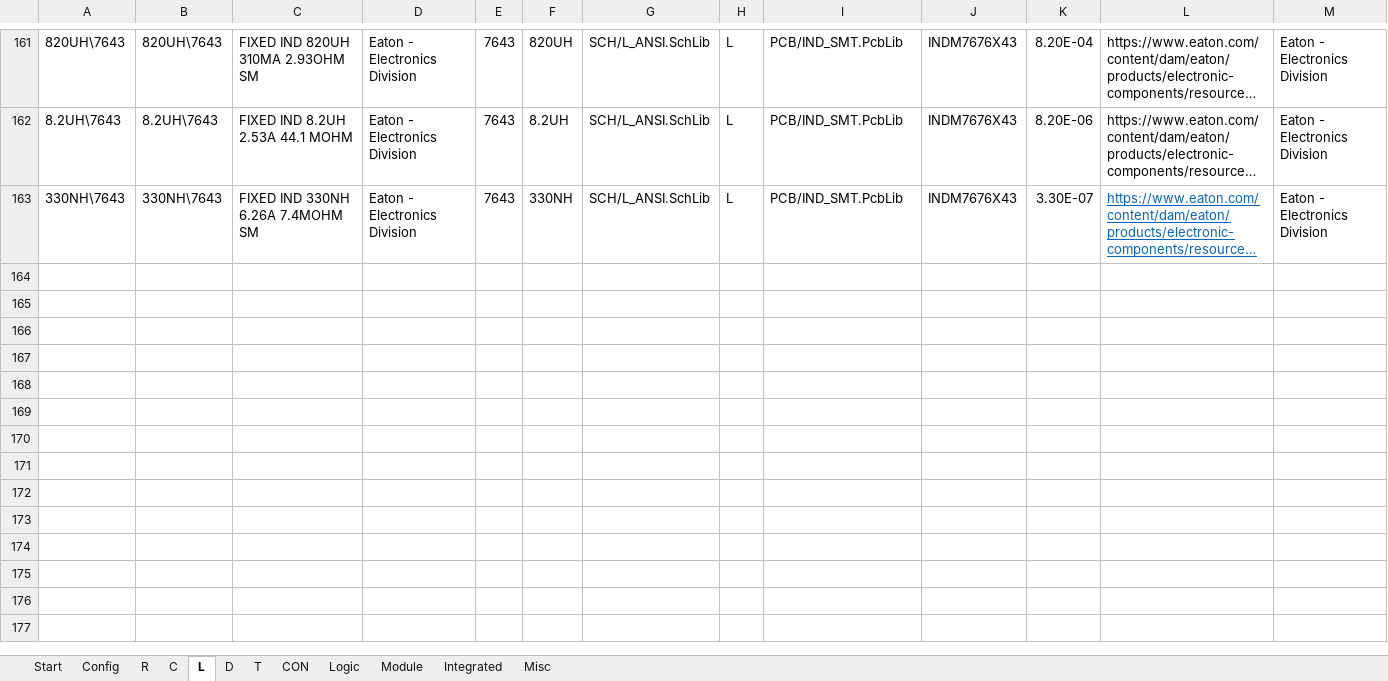
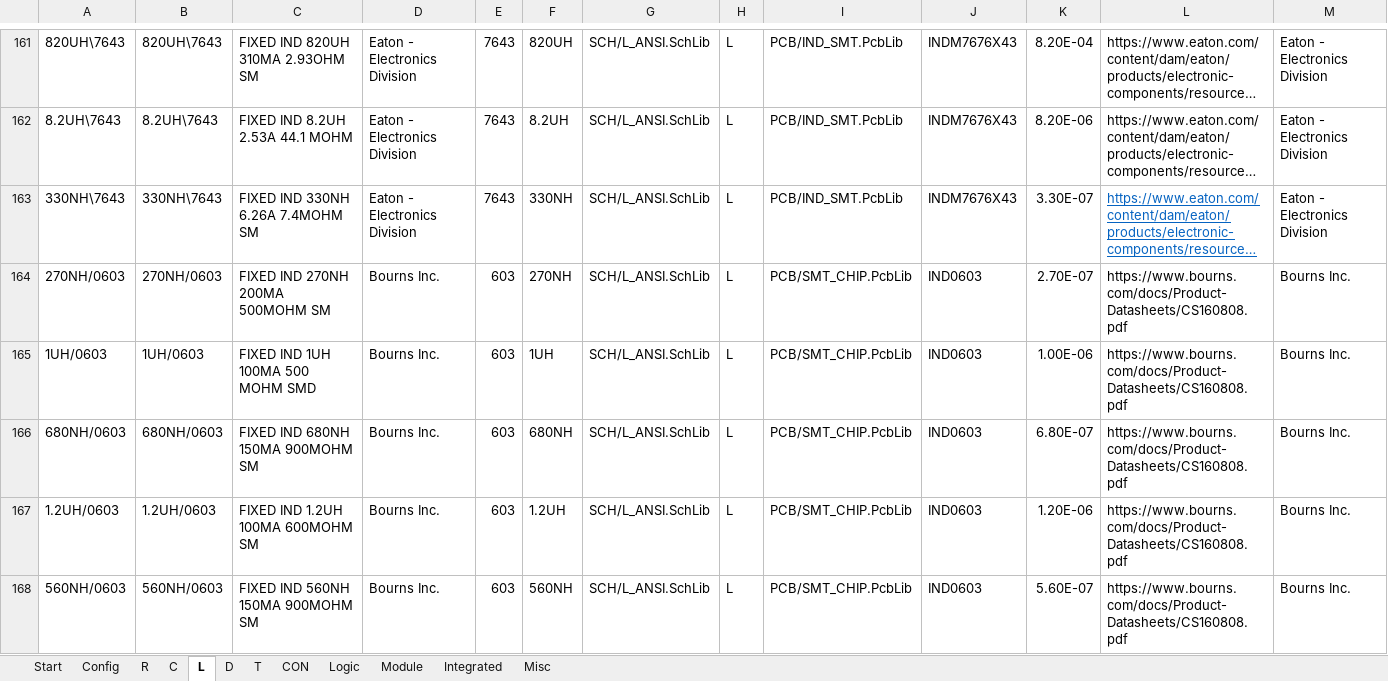
Before and after one commit to daniw/altium_lib, an Excel workbook: daniw_altium_lib.xlsx, sheet L, drawn as a sheet; only a part is shown, gaps mark what is left out; long unchanged cells end in …; values as stored, in another font and other column widths than the file's, no borders; conditional formats not drawn; rows hold the shown columns only; the diff covers the shown part only; the diff names each change by its address in the sheet, - before the commit and + after, or states it on an @@ line.

Commit message:
Added 560nH 0603 Inductance

```diff
--- a/daniw_altium_lib.xlsx (sheet L)
+++ b/daniw_altium_lib.xlsx (sheet L)
+row 164: 270NH/0603 | 270NH/0603 | FIXED IND 270NH 200MA 500MOHM SM | Bourns Inc. | 603 | 270NH | SCH/L_ANSI.SchLib | L | PCB/SMT_CHIP.PcbLib | IND0603 | 2.70E-07 | https://www.bourns.com/docs/Product-Datasheets/CS160808.pdf | Bourns Inc.
+row 165: 1UH/0603 | 1UH/0603 | FIXED IND 1UH 100MA 500 MOHM SMD | Bourns Inc. | 603 | 1UH | SCH/L_ANSI.SchLib | L | PCB/SMT_CHIP.PcbLib | IND0603 | 1.00E-06 | https://www.bourns.com/docs/Product-Datasheets/CS160808.pdf | Bourns Inc.
+row 166: 680NH/0603 | 680NH/0603 | FIXED IND 680NH 150MA 900MOHM SM | Bourns Inc. | 603 | 680NH | SCH/L_ANSI.SchLib | L | PCB/SMT_CHIP.PcbLib | IND0603 | 6.80E-07 | https://www.bourns.com/docs/Product-Datasheets/CS160808.pdf | Bourns Inc.
+row 167: 1.2UH/0603 | 1.2UH/0603 | FIXED IND 1.2UH 100MA 600MOHM SM | Bourns Inc. | 603 | 1.2UH | SCH/L_ANSI.SchLib | L | PCB/SMT_CHIP.PcbLib | IND0603 | 1.20E-06 | https://www.bourns.com/docs/Product-Datasheets/CS160808.pdf | Bourns Inc.
+row 168: 560NH/0603 | 560NH/0603 | FIXED IND 560NH 150MA 900MOHM SM | Bourns Inc. | 603 | 560NH | SCH/L_ANSI.SchLib | L | PCB/SMT_CHIP.PcbLib | IND0603 | 5.60E-07 | https://www.bourns.com/docs/Product-Datasheets/CS160808.pdf | Bourns Inc.
```
Also changed, not shown: 16 added rows elsewhere in this sheet, sheet CON.
